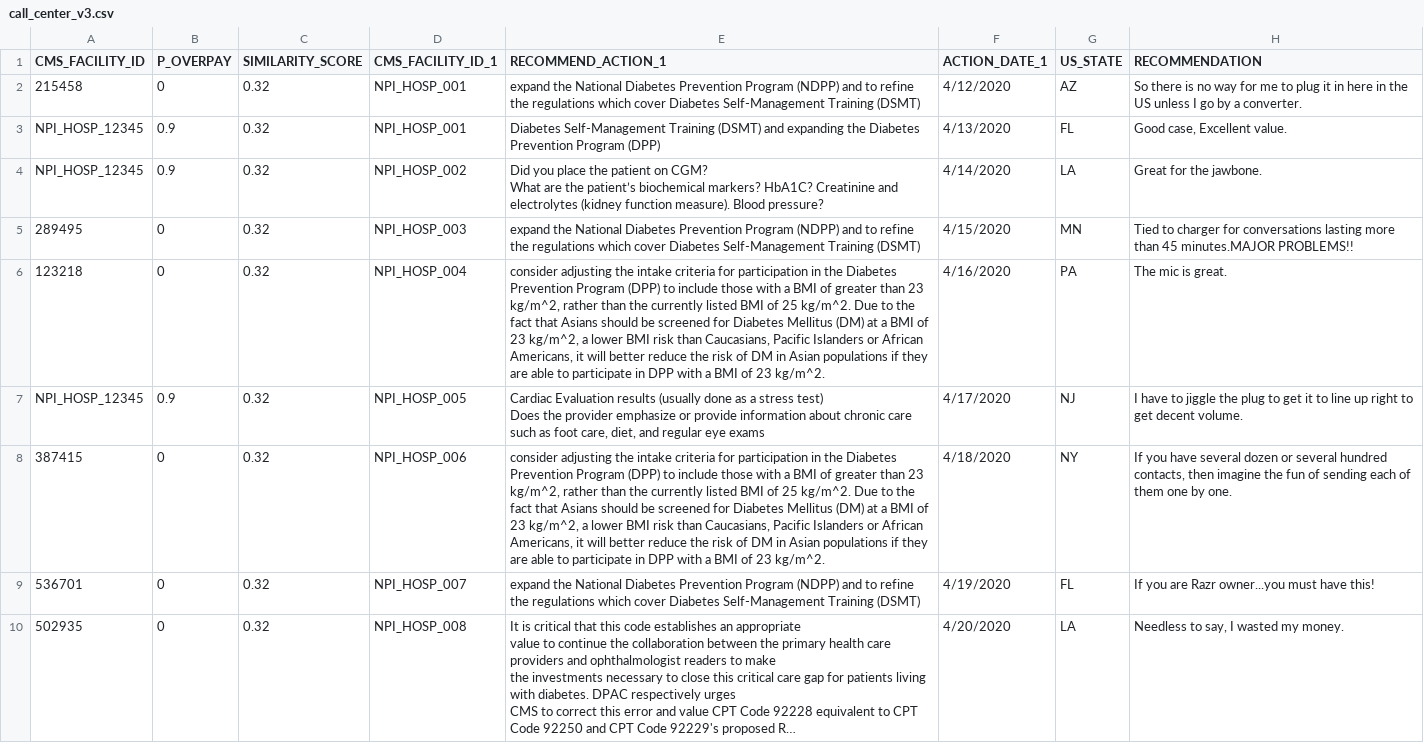
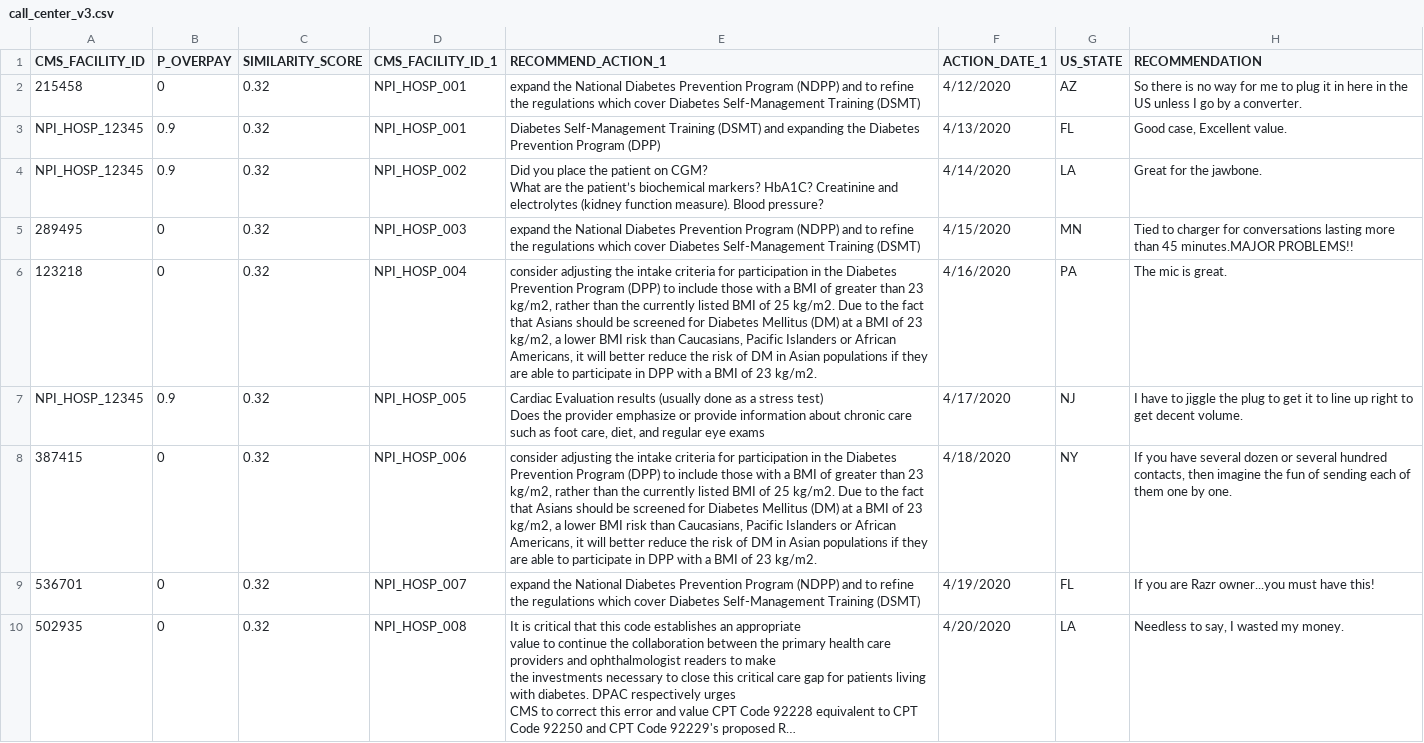
Before and after one commit to ManuelFigallo/sasgovernment-, a CSV file: data/call_center_v3.csv, drawn as a sheet; only a part is shown; long unchanged cells end in …; the diff names each change by its address in the sheet, - before the commit and + after, or states it on an @@ line.

Commit message:
Add files via upload

```diff
--- a/data/call_center_v3.csv
+++ b/data/call_center_v3.csv
-E6 (RECOMMEND_ACTION_1): …than 23 kg/m^2, rather than the currently listed BMI of 25 kg/m^2. Due to the fact that Asians should be screened for Diabetes Mellitus (DM) at a BMI of 23 kg/m^2, a lower BMI risk than Caucasians, Pacific Islanders or African Americans, it will better reduce the risk of DM in Asian populations if they are able to participate in DPP with a BMI of 23 kg/m^2.
+E6 (RECOMMEND_ACTION_1): …than 23 kg/m2, rather than the currently listed BMI of 25 kg/m2. Due to the fact that Asians should be screened for Diabetes Mellitus (DM) at a BMI of 23 kg/m2, a lower BMI risk than Caucasians, Pacific Islanders or African Americans, it will better reduce the risk of DM in Asian populations if they are able to participate in DPP with a BMI of 23 kg/m2.
-E8 (RECOMMEND_ACTION_1): …than 23 kg/m^2, rather than the currently listed BMI of 25 kg/m^2. Due to the fact that Asians should be screened for Diabetes Mellitus (DM) at a BMI of 23 kg/m^2, a lower BMI risk than Caucasians, Pacific Islanders or African Americans, it will better reduce the risk of DM in Asian populations if they are able to participate in DPP with a BMI of 23 kg/m^2.
+E8 (RECOMMEND_ACTION_1): …than 23 kg/m2, rather than the currently listed BMI of 25 kg/m2. Due to the fact that Asians should be screened for Diabetes Mellitus (DM) at a BMI of 23 kg/m2, a lower BMI risk than Caucasians, Pacific Islanders or African Americans, it will better reduce the risk of DM in Asian populations if they are able to participate in DPP with a BMI of 23 kg/m2.
```
